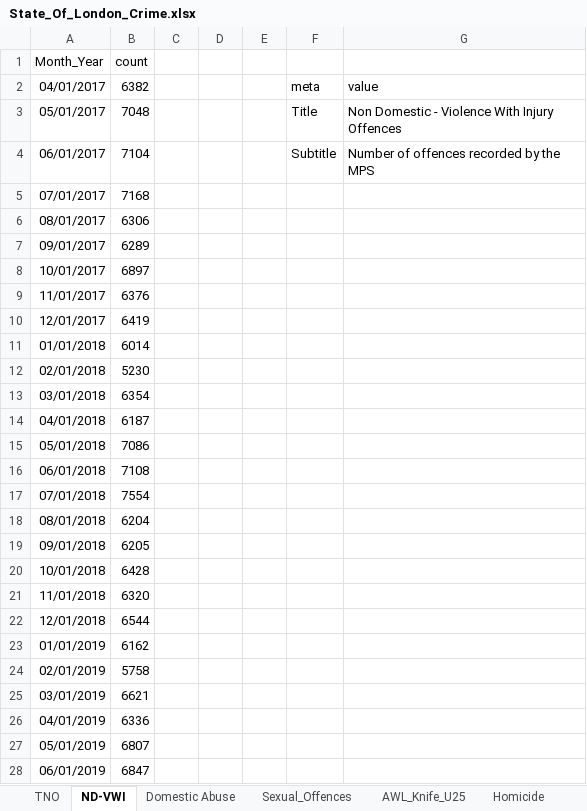
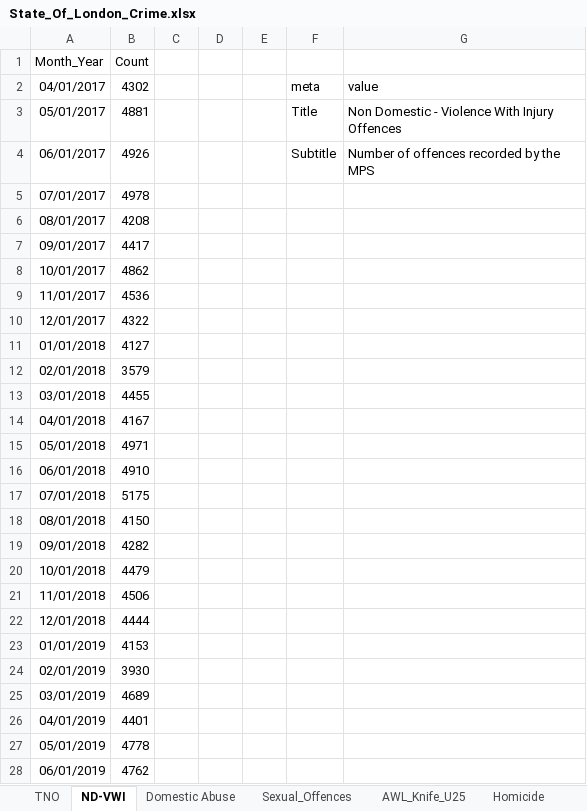
Before and after one commit to Micheal-Slade/sol-targets, an Excel workbook: State_Of_London_Crime.xlsx, sheet ND-VWI, drawn as a sheet; only a part is shown; values as stored, in another font and other column widths than the file's, no borders; the diff covers the shown part only; the diff names each change by its address in the sheet, - before the commit and + after, or states it on an @@ line.

```diff
--- a/State_Of_London_Crime.xlsx (sheet ND-VWI)
+++ b/State_Of_London_Crime.xlsx (sheet ND-VWI)
-B1: count
+B1: Count
-B2 (Count): 6382
+B2 (Count): 4302
-B3 (Count): 7048
+B3 (Count): 4881
-B4 (Count): 7104
+B4 (Count): 4926
-B5 (Count): 7168
+B5 (Count): 4978
-B6 (Count): 6306
+B6 (Count): 4208
-B7 (Count): 6289
+B7 (Count): 4417
-B8 (Count): 6897
+B8 (Count): 4862
-B9 (Count): 6376
+B9 (Count): 4536
-B10 (Count): 6419
+B10 (Count): 4322
-B11 (Count): 6014
+B11 (Count): 4127
-B12 (Count): 5230
+B12 (Count): 3579
-B13 (Count): 6354
+B13 (Count): 4455
-B14 (Count): 6187
+B14 (Count): 4167
-B15 (Count): 7086
+B15 (Count): 4971
-B16 (Count): 7108
+B16 (Count): 4910
-B17 (Count): 7554
+B17 (Count): 5175
-B18 (Count): 6204
+B18 (Count): 4150
-B19 (Count): 6205
+B19 (Count): 4282
-B20 (Count): 6428
+B20 (Count): 4479
-B21 (Count): 6320
+B21 (Count): 4506
-B22 (Count): 6544
+B22 (Count): 4444
-B23 (Count): 6162
+B23 (Count): 4153
-B24 (Count): 5758
+B24 (Count): 3930
-B25 (Count): 6621
+B25 (Count): 4689
-B26 (Count): 6336
+B26 (Count): 4401
-B27 (Count): 6807
+B27 (Count): 4778
-B28 (Count): 6847
+B28 (Count): 4762
```
Also changed, not shown: 55 edited cells elsewhere in this sheet, sheet TNO, 4 other files.
